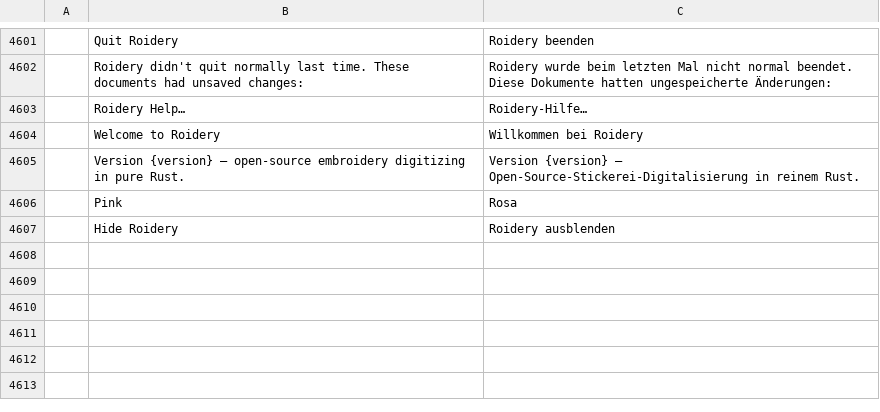
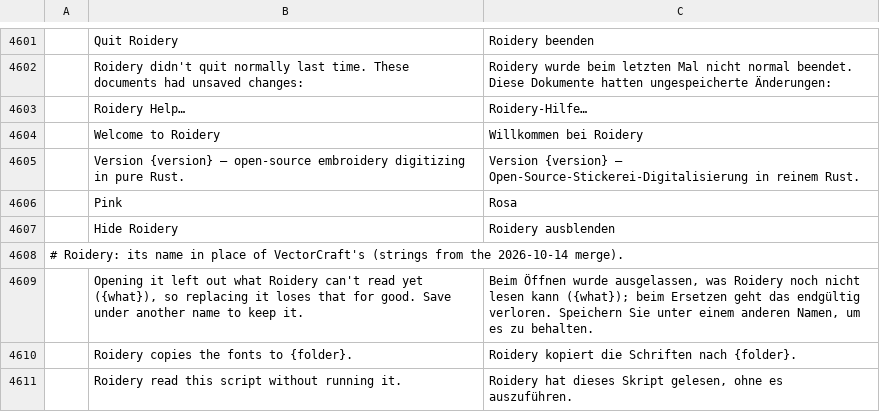
Before and after one commit to lork-fork/Roidery, a TSV file: crates/ui-egui/src/i18n/de.tsv, drawn as a sheet; only a part is shown, gaps mark what is left out; the diff names each change by its address in the sheet, - before the commit and + after, or states it on an @@ line.

```diff
--- a/crates/ui-egui/src/i18n/de.tsv
+++ b/crates/ui-egui/src/i18n/de.tsv
+row 4608: # Roidery: its name in place of VectorCraft's (strings from the 2026-10-14 merge).
+row 4609:  | Opening it left out what Roidery can't read yet ({what}), so replacing it loses that for good. Save under another name to keep it. | Beim Öffnen wurde ausgelassen, was Roidery noch nicht lesen kann ({what}); beim Ersetzen geht das endgültig verloren. Speichern Sie unter einem anderen Namen, um es zu behalten.
+row 4610:  | Roidery copies the fonts to {folder}. | Roidery kopiert die Schriften nach {folder}.
+row 4611:  | Roidery read this script without running it. | Roidery hat dieses Skript gelesen, ohne es auszuführen.
```
Also changed, not shown: crates/ui-egui/src/i18n/cs.tsv, crates/ui-egui/src/i18n/ja.tsv, 20 other files.
